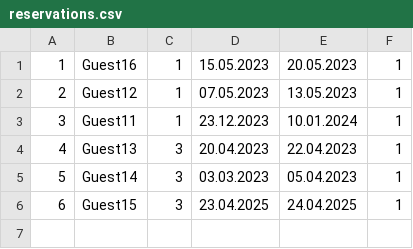
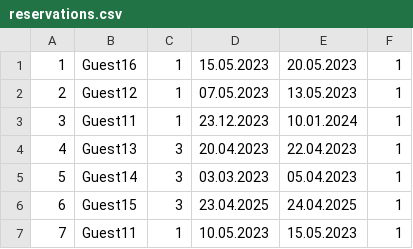
Before and after one commit to sirarmilos/sims_turizam, a CSV file: InitialProject/InitialProject/Resources/Data/reservations.csv, drawn as a sheet; the diff names each change by its address in the sheet, - before the commit and + after, or states it on an @@ line.

Commit message:
commit_models_change_1
Changed models:
- CanceledReservation - added field CancellationDate
- ReservationReschedulingRequest - added OldStartDate, OldEndDate
- RenovationRecommendation - added CreationDate

Changed constructors, ToCSV, FromCSV to this models

Changed Guest1RebookingRequestsDTO constructors, took OldStartDate and OldEndDate

Changed canceledreservations.csv, rateguests.csv, renovationrecommendations.csv, renovations.csv, rescheduledreservations.csv, reservations.csv, reviews.csv

Co-Authored-By: Vasilijez <103242980+Vasilijez@users.noreply.github.com>

```diff
--- a/InitialProject/InitialProject/Resources/Data/reservations.csv
+++ b/InitialProject/InitialProject/Resources/Data/reservations.csv
+row 7: 7 | Guest11 | 1 | 10.05.2023 | 15.05.2023 | 1
```
Also changed, not shown: InitialProject/InitialProject/Resources/Data/accommodations.csv, 11 other files.
